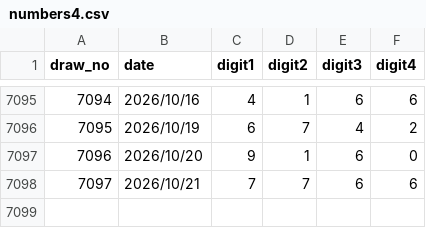
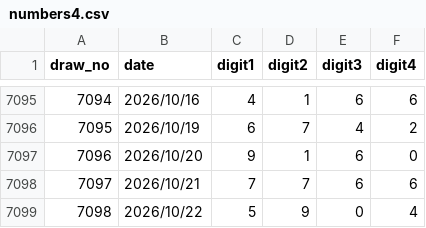
Before and after one commit to tyr-ui/LotteryAI, a CSV file: data/raw/numbers4.csv, drawn as a sheet; only a part is shown, gaps mark what is left out; the diff names each change by its address in the sheet, - before the commit and + after, or states it on an @@ line.

```diff
--- a/data/raw/numbers4.csv
+++ b/data/raw/numbers4.csv
+row 7099: 7098 | 2026/10/22 | 5 | 9 | 0 | 4
```
Also changed, not shown: 16 other files.
